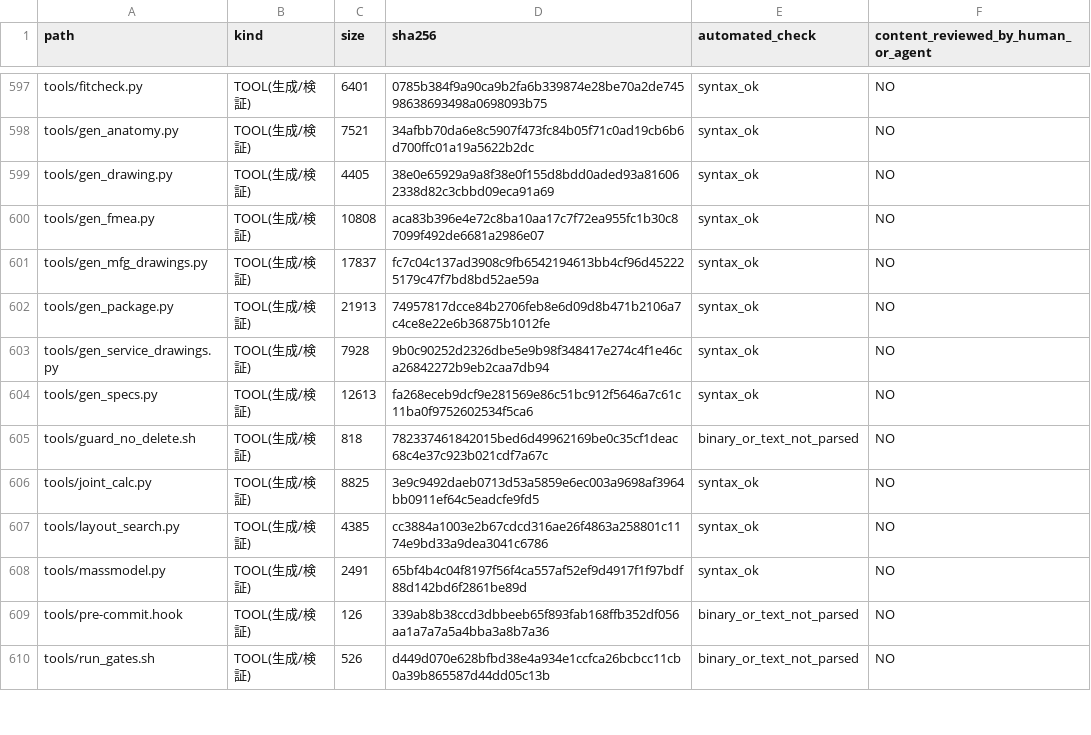
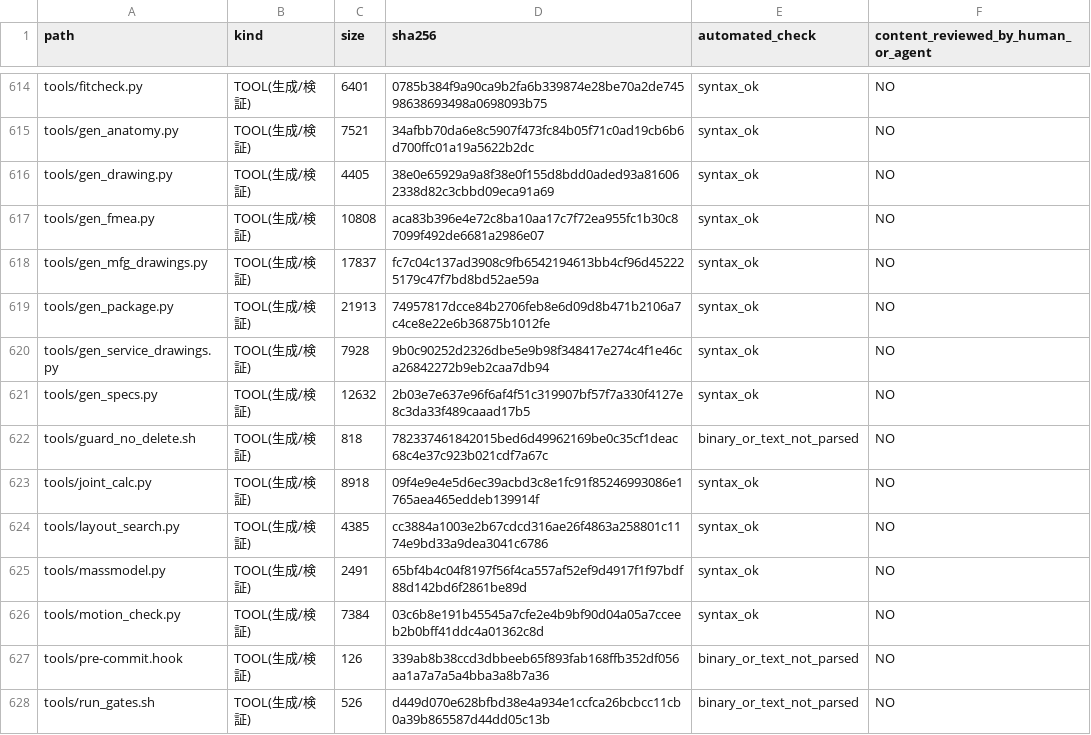
Before and after one commit to mai-ima/imac, a CSV file: audit_output/01_FULL_FILE_MANIFEST.csv, drawn as a sheet; only a part is shown, gaps mark what is left out; the diff covers the shown part only.

```diff
--- a/audit_output/01_FULL_FILE_MANIFEST.csv
+++ b/audit_output/01_FULL_FILE_MANIFEST.csv
@@ -603,7 +620,8 @@ tools/gen_package.py,TOOL(生成/検証),21913,74957817dcce84b2706feb8e6d09d8b47
 tools/gen_service_drawings.py,TOOL(生成/検証),7928,9b0c90252d2326dbe5e9b98f348417e274c4f1e46ca26842272b9eb2caa7db94,syntax_ok,NO
-tools/gen_specs.py,TOOL(生成/検証),12613,fa268eceb9dcf9e281569e86c51bc912f5646a7c61c11ba0f9752602534f5ca6,syntax_ok,NO
+tools/gen_specs.py,TOOL(生成/検証),12632,2b03e7e637e96f6af4f51c319907bf57f7a330f4127e8c3da33f489caaad17b5,syntax_ok,NO
 tools/guard_no_delete.sh,TOOL(生成/検証),818,782337461842015bed6d49962169be0c35cf1deac68c4e37c923b021cdf7a67c,binary_or_text_not_parsed,NO
-tools/joint_calc.py,TOOL(生成/検証),8825,3e9c9492daeb0713d53a5859e6ec003a9698af3964bb0911ef64c5eadcfe9fd5,syntax_ok,NO
+tools/joint_calc.py,TOOL(生成/検証),8918,09f4e9e4e5d6ec39acbd3c8e1fc91f85246993086e1765aea465eddeb139914f,syntax_ok,NO
 tools/layout_search.py,TOOL(生成/検証),4385,cc3884a1003e2b67cdcd316ae26f4863a258801c1174e9bd33a9dea3041c6786,syntax_ok,NO
 tools/massmodel.py,TOOL(生成/検証),2491,65bf4b4c04f8197f56f4ca557af52ef9d4917f1f97bdf88d142bd6f2861be89d,syntax_ok,NO
+tools/motion_check.py,TOOL(生成/検証),7384,03c6b8e191b45545a7cfe2e4b9bf90d04a05a7cceeb2b0bff41ddc4a01362c8d,syntax_ok,NO
 tools/pre-commit.hook,TOOL(生成/検証),126,339ab8b38ccd3dbbeeb65f893fab168ffb352df056aa1a7a7a5a4bba3a8b7a36,binary_or_text_not_parsed,NO
```
Also changed, not shown: 20 added rows and 54 edited cells elsewhere in this file, 51 other files.
